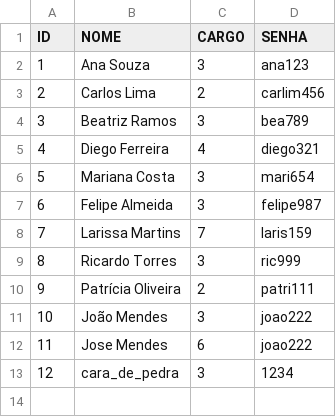
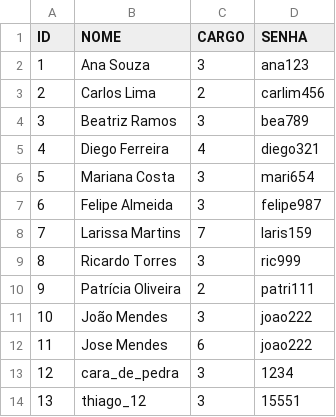
Before and after one commit to esauhigor/PROJETO_C, a CSV file: dados/users.csv, drawn as a sheet.

```diff
--- a/dados/users.csv
+++ b/dados/users.csv
@@ -13 +13,2 @@ ID,NOME,CARGO,SENHA
 12,cara_de_pedra,3,1234
+13,thiago_12,3,15551
```
Also changed, not shown: 3 other files.
